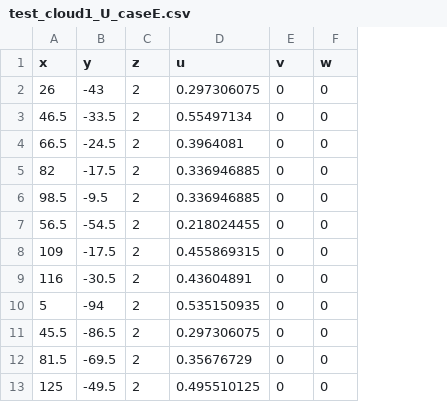
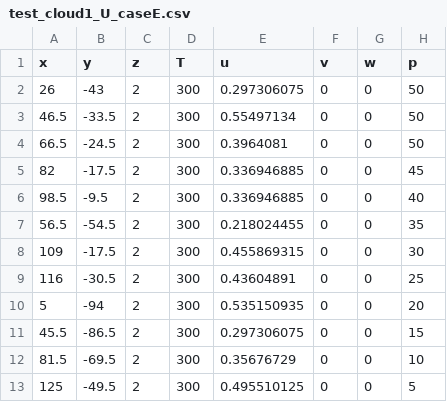
Before and after one commit to arezayan/Adaptive-weights-PINN-caseE, a CSV file: test_cloud1_U_caseE.csv, drawn as a sheet; the diff names each change by its address in the sheet, - before the commit and + after, or states it on an @@ line.

```diff
--- a/test_cloud1_U_caseE.csv
+++ b/test_cloud1_U_caseE.csv
+column D (T), rows 2-13: all 300
+column H (p), rows 2-13: 50 | 50 | 50 | 45 | 40 | 35 | 30 | 25 | 20 | 15 | 10 | 5
```
Also changed, not shown: caseE_Data.csv, 24 other files.
